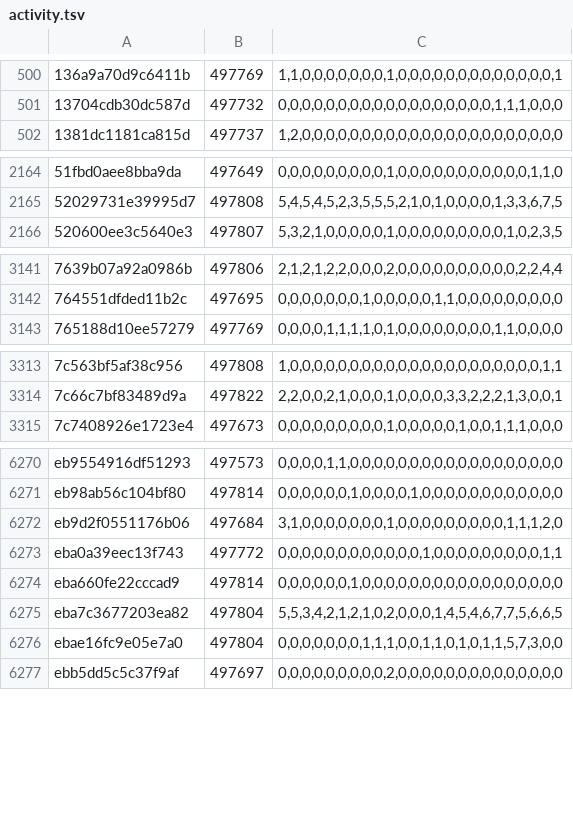
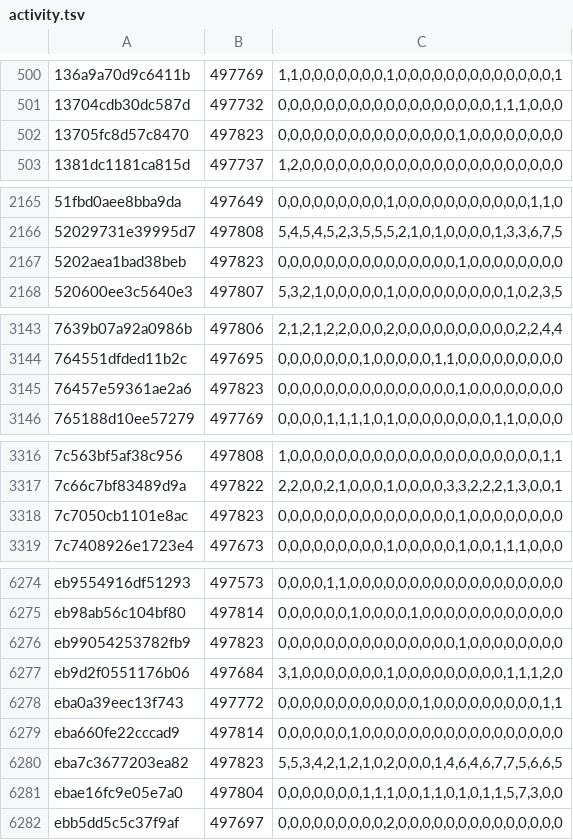
Before and after one commit to natanforestree/finals-radar, a TSV file: state/activity.tsv, drawn as a sheet; only a part is shown, gaps mark what is left out; the diff covers the shown part only.

```diff
--- a/state/activity.tsv
+++ b/state/activity.tsv
@@ -501,2 +501,3 @@
 13704cdb30dc587d	497732	0,0,0,0,0,0,0,0,0,0,0,0,0,0,0,0,0,0,1,1,1,0,0,0
+13705fc8d57c8470	497823	0,0,0,0,0,0,0,0,0,0,0,0,0,0,0,1,0,0,0,0,0,0,0,0
 1381dc1181ca815d	497737	1,2,0,0,0,0,0,0,0,0,0,0,0,0,0,0,0,0,0,0,0,0,0,0
@@ -2165,2 +2166,3 @@
 52029731e39995d7	497808	5,4,5,4,5,2,3,5,5,5,2,1,0,1,0,0,0,0,1,3,3,6,7,5
+5202aea1bad38beb	497823	0,0,0,0,0,0,0,0,0,0,0,0,0,0,0,1,0,0,0,0,0,0,0,0
 520600ee3c5640e3	497807	5,3,2,1,0,0,0,0,0,1,0,0,0,0,0,0,0,0,0,1,0,2,3,5
@@ -3142,2 +3144,3 @@
 764551dfded11b2c	497695	0,0,0,0,0,0,0,1,0,0,0,0,0,1,1,0,0,0,0,0,0,0,0,0
+76457e59361ae2a6	497823	0,0,0,0,0,0,0,0,0,0,0,0,0,0,0,1,0,0,0,0,0,0,0,0
 765188d10ee57279	497769	0,0,0,0,1,1,1,1,0,1,0,0,0,0,0,0,0,0,1,1,0,0,0,0
@@ -3314,2 +3317,3 @@
 7c66c7bf83489d9a	497822	2,2,0,0,2,1,0,0,0,1,0,0,0,0,3,3,2,2,2,1,3,0,0,1
+7c7050cb1101e8ac	497823	0,0,0,0,0,0,0,0,0,0,0,0,0,0,0,1,0,0,0,0,0,0,0,0
 7c7408926e1723e4	497673	0,0,0,0,0,0,0,0,0,1,0,0,0,0,0,1,0,0,1,1,1,0,0,0
@@ -6271,2 +6275,3 @@ eb9554916df51293	497573	0,0,0,0,1,1,0,0,0,0,0,0,0,0,0,0,0,0,0,0,0,0,0,0
 eb98ab56c104bf80	497814	0,0,0,0,0,0,1,0,0,0,0,1,0,0,0,0,0,0,0,0,0,0,0,0
+eb99054253782fb9	497823	0,0,0,0,0,0,0,0,0,0,0,0,0,0,0,1,0,0,0,0,0,0,0,0
 eb9d2f0551176b06	497684	3,1,0,0,0,0,0,0,0,1,0,0,0,0,0,0,0,0,0,1,1,1,2,0
@@ -6274,3 +6279,3 @@ eba0a39eec13f743	497772	0,0,0,0,0,0,0,0,0,0,0,0,1,0,0,0,0,0,0,0,0,0,1,1
 eba660fe22cccad9	497814	0,0,0,0,0,0,1,0,0,0,0,0,0,0,0,0,0,0,0,0,0,0,0,0
-eba7c3677203ea82	497804	5,5,3,4,2,1,2,1,0,2,0,0,0,1,4,5,4,6,7,7,5,6,6,5
+eba7c3677203ea82	497823	5,5,3,4,2,1,2,1,0,2,0,0,0,1,4,6,4,6,7,7,5,6,6,5
 ebae16fc9e05e7a0	497804	0,0,0,0,0,0,0,1,1,1,0,0,1,1,0,1,0,1,1,5,7,3,0,0
```
Also changed, not shown: 78 edited cells elsewhere in this file, state/scores.tsv, 4 other files.
